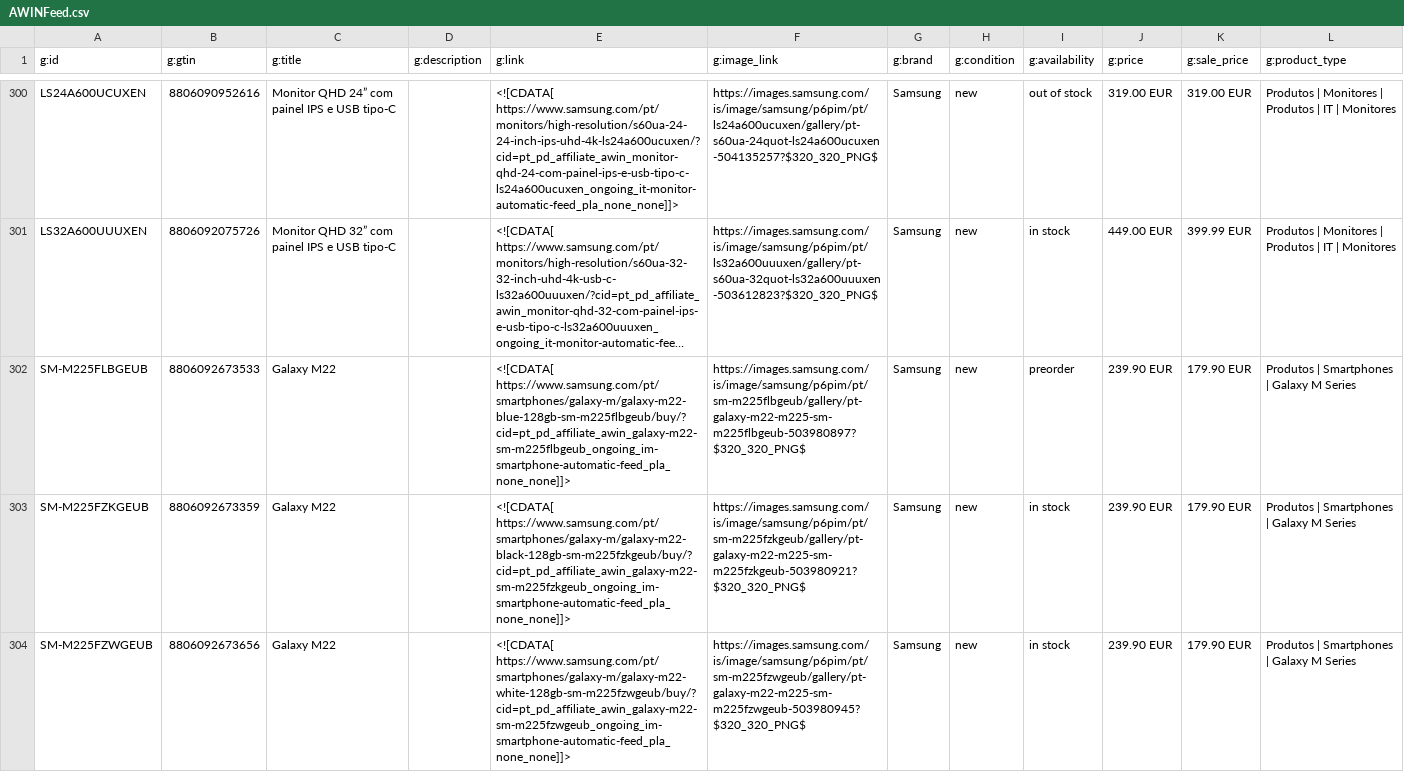
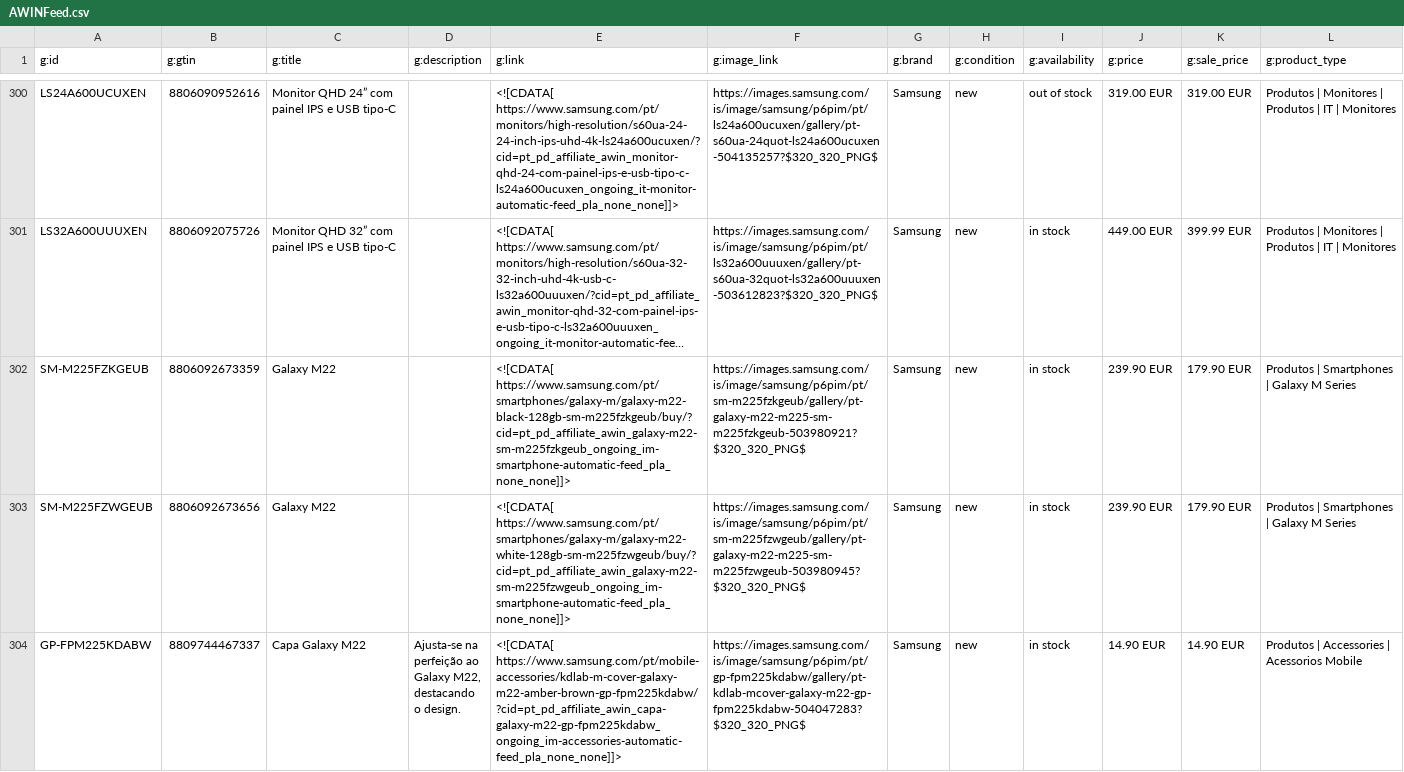
Before and after one commit to GloriaSilva/FEED-CHEIL-DIGITAL, a CSV file: finalfeeds/AWINFeed.csv, drawn as a sheet; only a part is shown, gaps mark what is left out; the shorter side is filled out with more unchanged rows; long unchanged cells end in …; the diff names each change by its address in the sheet, - before the commit and + after, or states it on an @@ line.

```diff
--- a/finalfeeds/AWINFeed.csv
+++ b/finalfeeds/AWINFeed.csv
-row 302: SM-M225FLBGEUB | 8806092673533 | Galaxy M22 |  | <![CDATA[ https://www.samsung.com/pt/smartphones/galaxy-m/galaxy-m22-blue-128gb-sm-m225flbgeub/buy/?cid=pt_pd_affiliate_awin_galaxy-m22-sm-m225flbgeub_ongoing_im-smartphone-automatic-feed_pla_none_none]]> | https://images.samsung.com/is/image/samsung/p6pim/pt/sm-m225flbgeub/gallery/pt-galaxy-m22-m225-sm-m225flbgeub-503980897?$320_320_PNG$ | Samsung | new | preorder | 239.90 EUR | 179.90 EUR | Produtos | Smartphones | Galaxy M Series
```
Also changed, not shown: finalfeeds/CriteoFeed.csv, finalfeeds/FacebookFeed.csv, 11 other files.
